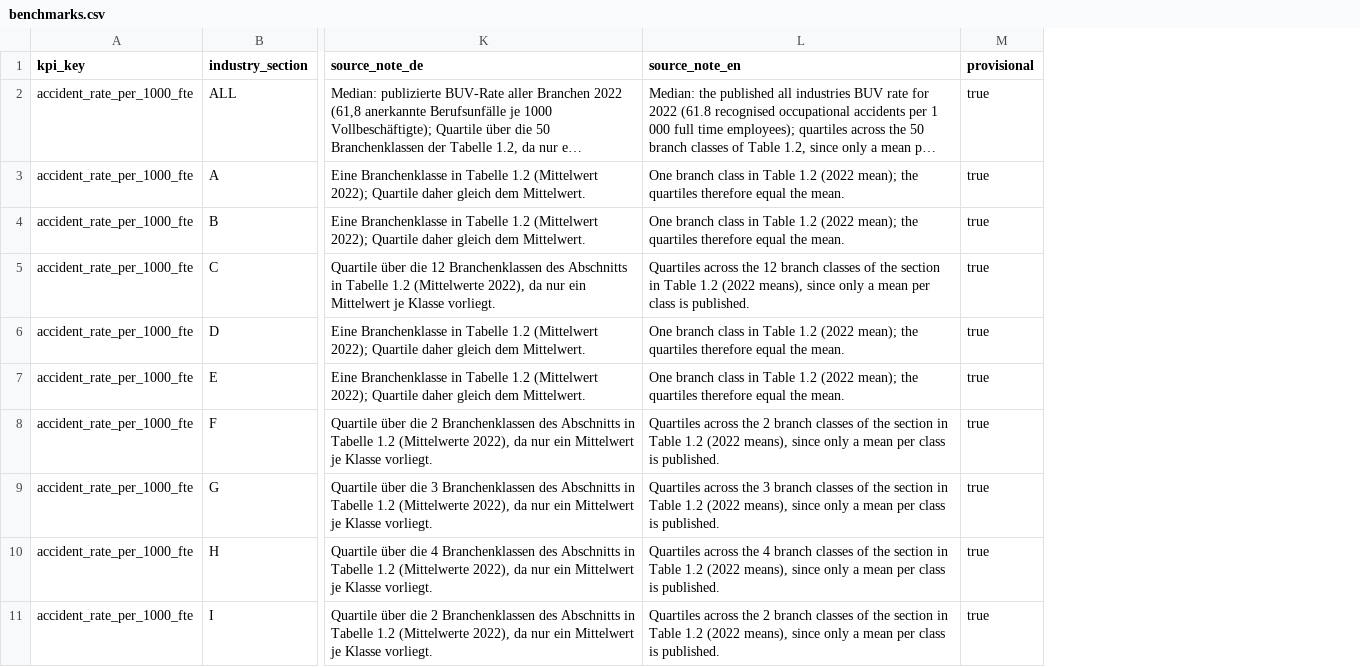
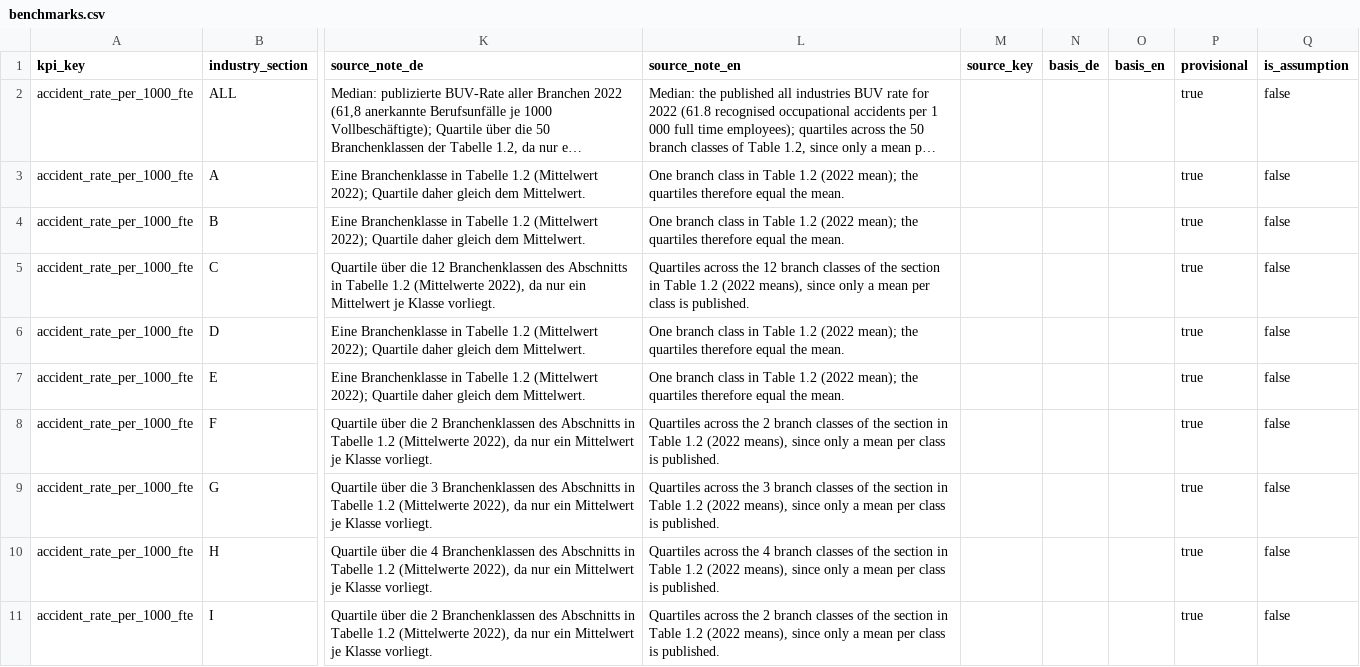
Before and after one commit to adarxyadav/sme24-new, a CSV file: supabase/seed-data/benchmarks.csv, drawn as a sheet; only a part is shown, gaps mark what is left out; long unchanged cells end in …; the diff names each change by its address in the sheet, - before the commit and + after, or states it on an @@ line.

```diff
--- a/supabase/seed-data/benchmarks.csv
+++ b/supabase/seed-data/benchmarks.csv
+column M (source_key), empty
+column N (basis_de), empty
+column O (basis_en), empty
+column Q (is_assumption), rows 2-11: all false
```
Also changed, not shown: supabase/seed-data/benchmark-assumptions.csv, 12 other files.
